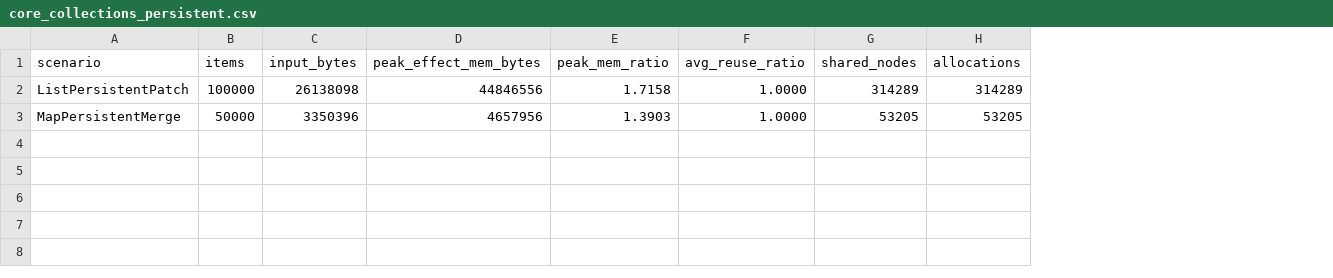
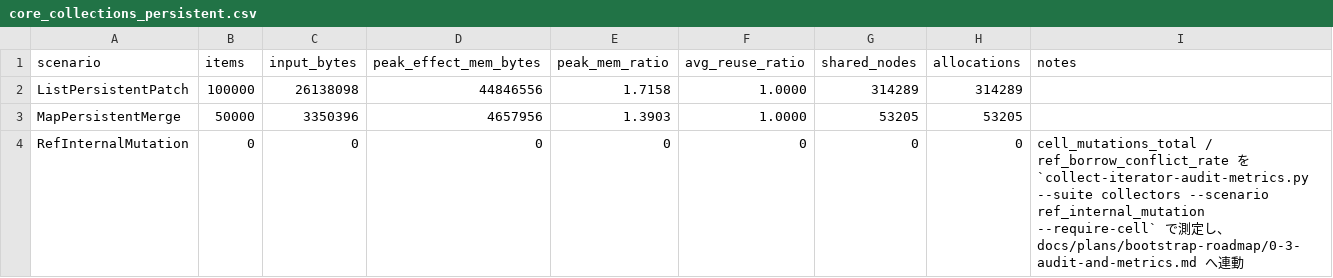
Before and after one commit to dolphilia/reml, a CSV file: docs/plans/bootstrap-roadmap/assets/metrics/core_collections_persistent.csv, drawn as a sheet; the diff names each change by its address in the sheet, - before the commit and + after, or states it on an @@ line.

```diff
--- a/docs/plans/bootstrap-roadmap/assets/metrics/core_collections_persistent.csv
+++ b/docs/plans/bootstrap-roadmap/assets/metrics/core_collections_persistent.csv
+column I (notes), empty
+row 4: RefInternalMutation | 0 | 0 | 0 | 0 | 0 | 0 | 0 | cell_mutations_total / ref_borrow_conflict_rate を `collect-iterator-audit-metrics.py --suite collectors --scenario ref_internal_mutation --require-cell` で測定し、docs/plans/bootstrap-roadmap/0-3-audit-and-metrics.md へ連動
```
Also changed, not shown: 9 other files.
